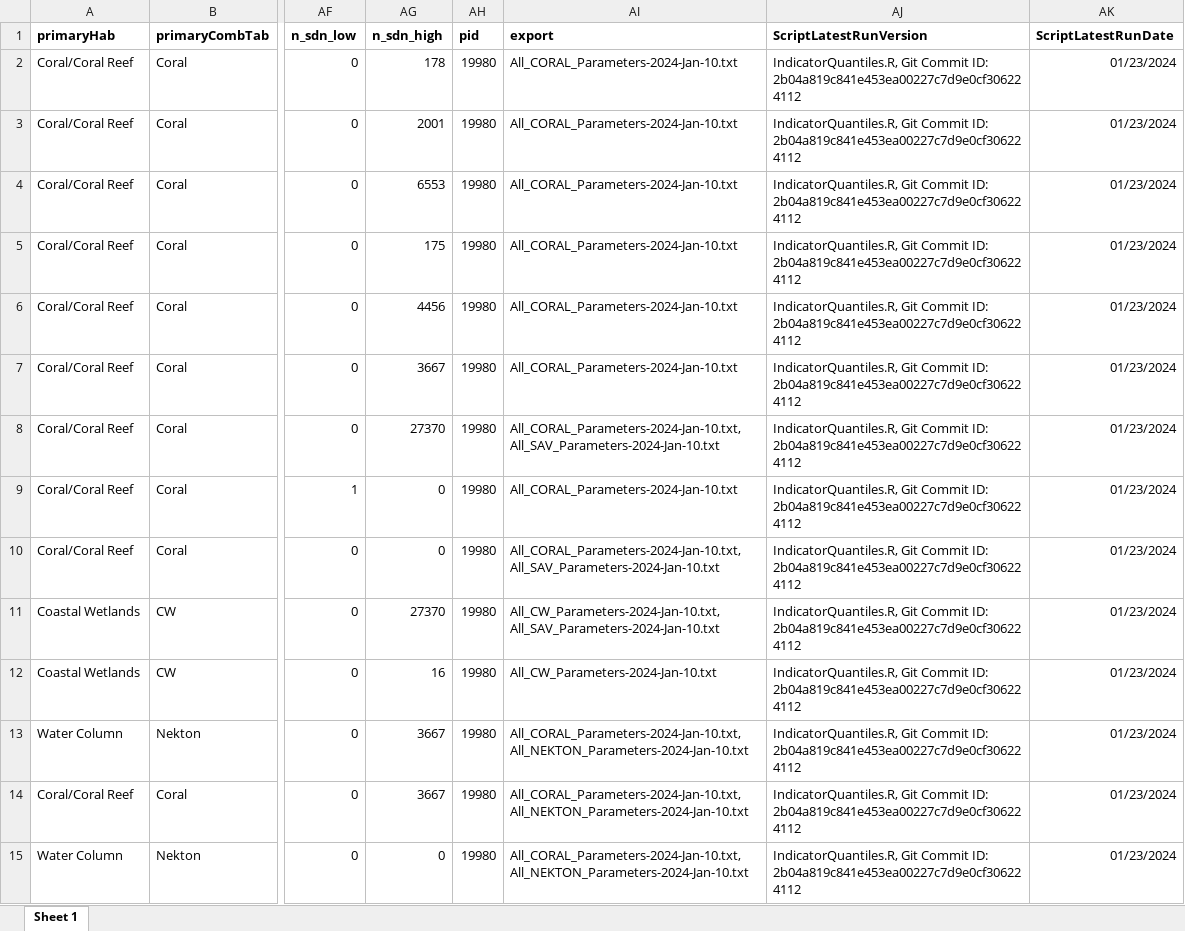
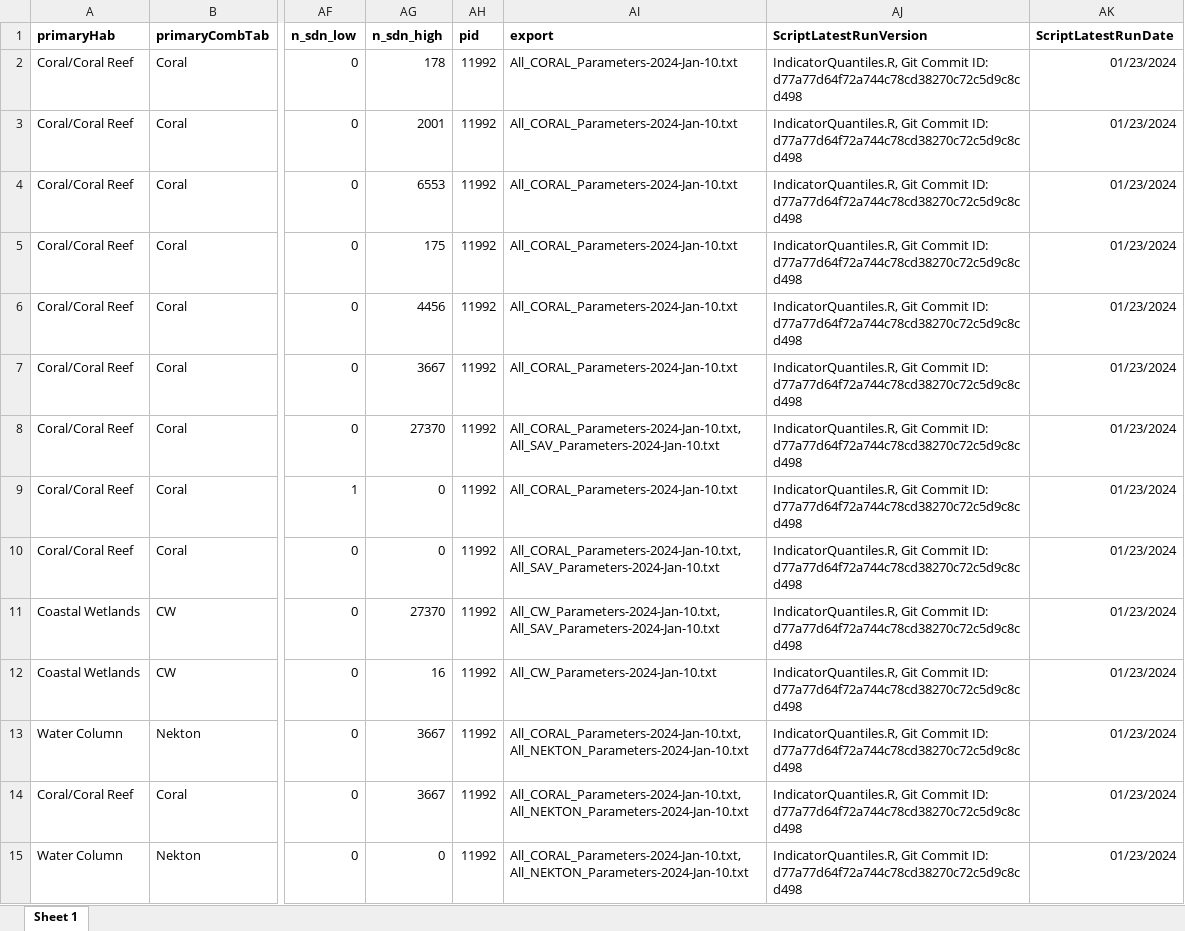
Before and after one commit to FloridaSEACAR/IndicatorQuantiles, an Excel workbook: output/ScriptResults/Database_Thresholds_details_20240123.xlsx, sheet Sheet 1, drawn as a sheet; only a part is shown, gaps mark what is left out; values as stored, in another font and other column widths than the file's, no borders; the diff covers the shown part only; the diff names each change by its address in the sheet, - before the commit and + after, or states it on an @@ line.

Commit message:
Updated detailed indicator quantile results.

```diff
--- a/output/ScriptResults/Database_Thresholds_details_20240123.xlsx (sheet Sheet 1)
+++ b/output/ScriptResults/Database_Thresholds_details_20240123.xlsx (sheet Sheet 1)
-AH2:AH15 (pid): 19980
+AH2:AH15 (pid): 11992
-AJ2:AJ15 (ScriptLatestRunVersion): …Commit ID: 2b04a819c841e453ea00227c7d9e0cf306224112
+AJ2:AJ15 (ScriptLatestRunVersion): …Commit ID: d77a77d64f72a744c78cd38270c72c5d9c8cd498
```
Also changed, not shown: 130 edited cells elsewhere in this sheet, 1 other file.
